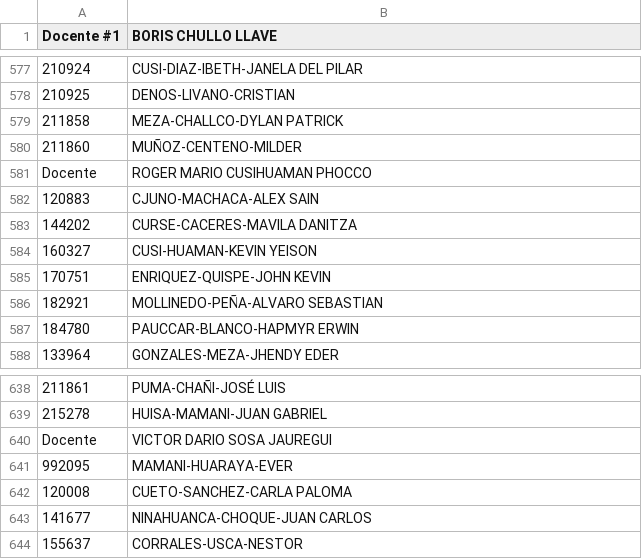
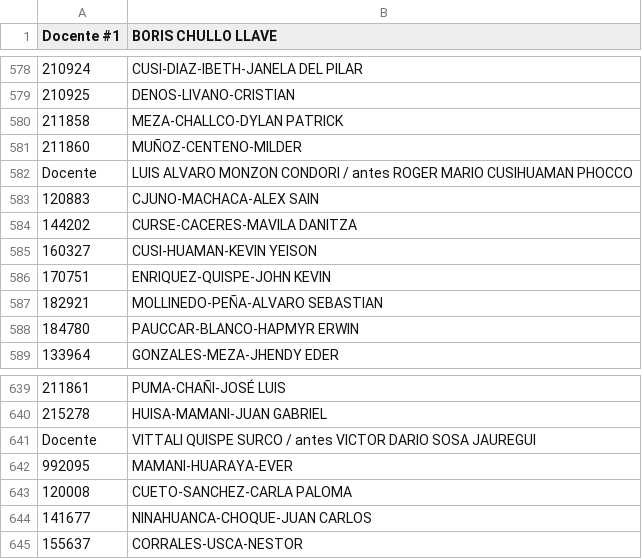
Before and after one commit to Romehe369/Clase_PHP, a CSV file: csv/DistribucionDocenteAlumno2021.Matriculados.csv, drawn as a sheet; only a part is shown, gaps mark what is left out; addresses are those after the commit; the diff covers the shown part only; the diff names each change by its address in the sheet, - before the commit and + after, or states it on an @@ line.

```diff
--- a/csv/DistribucionDocenteAlumno2021.Matriculados.csv
+++ b/csv/DistribucionDocenteAlumno2021.Matriculados.csv
-B582 (BORIS CHULLO LLAVE): ROGER MARIO…
+B582 (BORIS CHULLO LLAVE): LUIS ALVARO MONZON CONDORI / antes ROGER MARIO…
-B641 (BORIS CHULLO LLAVE): VICTOR DARIO SOSA JAUREGUI
+B641 (BORIS CHULLO LLAVE): VITTALI QUISPE SURCO / antes VICTOR DARIO SOSA JAUREGUI
```
Also changed, not shown: 1 added row and 9 edited cells elsewhere in this file, 5 other files.
